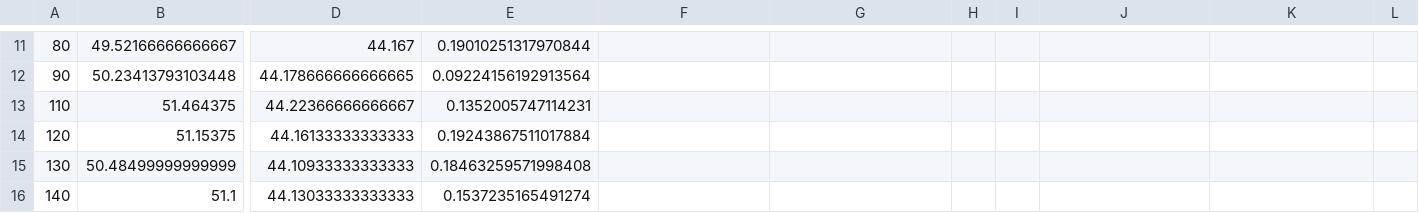
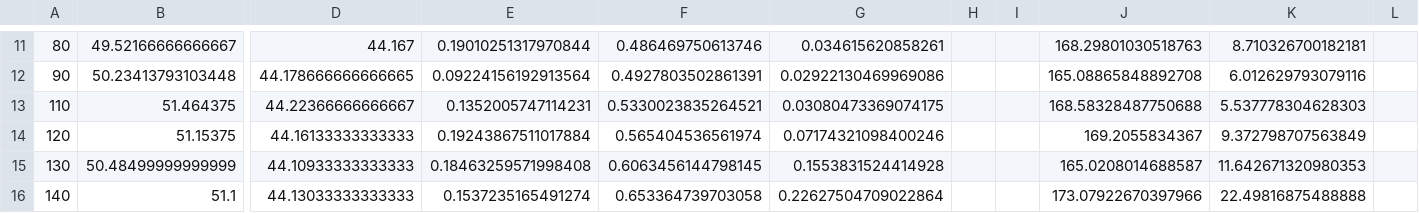
Before and after one commit to FrancescoDM6/CloudGameLatencyMQP, a CSV file: DustRacing2D-master/data analysis/bot_vs_bot/summary_statistics.csv, drawn as a sheet; only a part is shown, gaps mark what is left out; the diff covers the shown part only; the diff names each change by its address in the sheet, - before the commit and + after, or states it on an @@ line.

```diff
--- a/DustRacing2D-master/data analysis/bot_vs_bot/summary_statistics.csv
+++ b/DustRacing2D-master/data analysis/bot_vs_bot/summary_statistics.csv
-F11: (empty)
+F11: 0.486469750613746
-G11: (empty)
+G11: 0.034615620858261
-J11: (empty)
+J11: 168.29801030518763
-K11: (empty)
+K11: 8.710326700182181
-F12: (empty)
+F12: 0.4927803502861391
-G12: (empty)
+G12: 0.02922130469969086
-J12: (empty)
+J12: 165.08865848892708
-K12: (empty)
+K12: 6.012629793079116
-F13: (empty)
+F13: 0.5330023835264521
-G13: (empty)
+G13: 0.03080473369074175
-J13: (empty)
+J13: 168.58328487750688
-K13: (empty)
+K13: 5.537778304628303
-F14: (empty)
+F14: 0.565404536561974
-G14: (empty)
+G14: 0.07174321098400246
-J14: (empty)
+J14: 169.2055834367
-K14: (empty)
+K14: 9.372798707563849
-F15: (empty)
+F15: 0.6063456144798145
-G15: (empty)
+G15: 0.1553831524414928
-J15: (empty)
+J15: 165.0208014688587
-K15: (empty)
+K15: 11.642671320980353
-F16: (empty)
+F16: 0.653364739703058
-G16: (empty)
+G16: 0.22627504709022864
-J16: (empty)
+J16: 173.07922670397966
-K16: (empty)
+K16: 22.49816875488888
```
Also changed, not shown: 32 edited cells elsewhere in this file, DustRacing2D-master/data analysis/lag_analysis/summary_statistics.csv, 10 other files.
